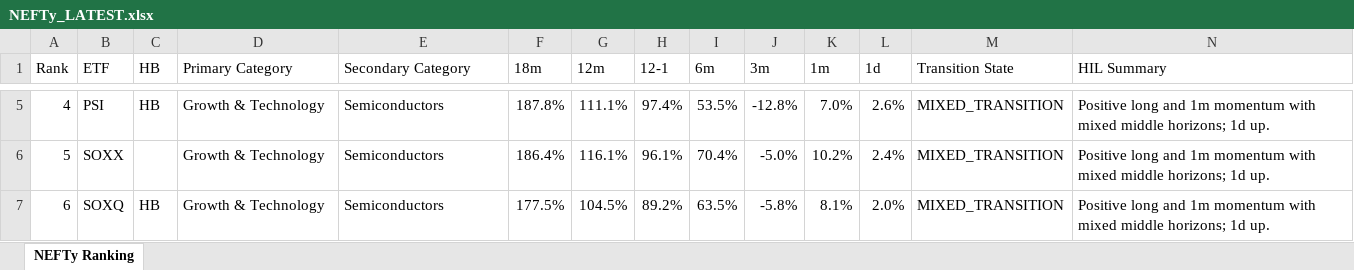
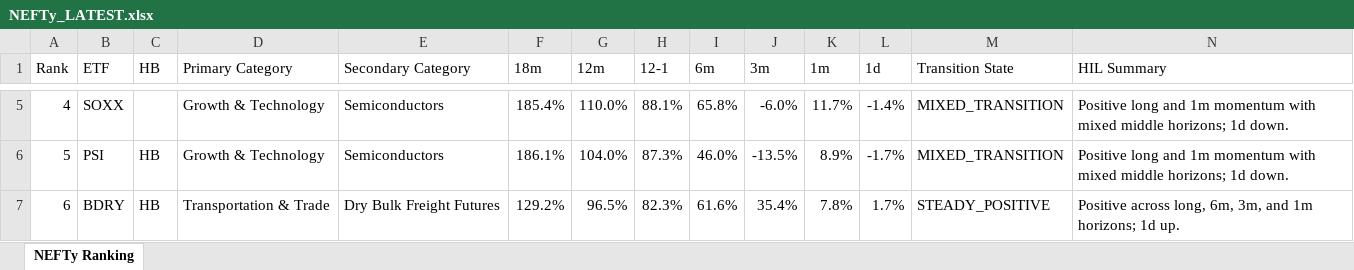
Before and after one commit to DarkMoonv1/NEFTy, an Excel workbook: NEFTy_LATEST.xlsx, sheet NEFTy Ranking, drawn as a sheet; only a part is shown, gaps mark what is left out; values as stored, in another font and other column widths than the file's, no cell formats; the diff covers the shown part only; the diff names each change by its address in the sheet, - before the commit and + after, or states it on an @@ line.

Commit message:
Update NEFTy_LATEST.xlsx

```diff
--- a/NEFTy_LATEST.xlsx (sheet NEFTy Ranking)
+++ b/NEFTy_LATEST.xlsx (sheet NEFTy Ranking)
-B5 (ETF): PSI
+B5 (ETF): SOXX
-C5 (HB): HB
+C5 (HB): (empty)
-F5 (18m): 187.8%
+F5 (18m): 185.4%
-G5 (12m): 111.1%
+G5 (12m): 110.0%
-H5 (12-1): 97.4%
+H5 (12-1): 88.1%
-I5 (6m): 53.5%
+I5 (6m): 65.8%
-J5 (3m): -12.8%
+J5 (3m): -6.0%
-K5 (1m): 7.0%
+K5 (1m): 11.7%
-L5 (1d): 2.6%
+L5 (1d): -1.4%
-N5:N6 (HIL Summary): …horizons; 1d up.
+N5:N6 (HIL Summary): …horizons; 1d down.
-B6 (ETF): SOXX
+B6 (ETF): PSI
-C6 (HB): (empty)
+C6 (HB): HB
-F6 (18m): 186.4%
+F6 (18m): 186.1%
-G6 (12m): 116.1%
+G6 (12m): 104.0%
-H6 (12-1): 96.1%
+H6 (12-1): 87.3%
-I6 (6m): 70.4%
+I6 (6m): 46.0%
-J6 (3m): -5.0%
+J6 (3m): -13.5%
-K6 (1m): 10.2%
+K6 (1m): 8.9%
-L6 (1d): 2.4%
+L6 (1d): -1.7%
-B7 (ETF): SOXQ
+B7 (ETF): BDRY
-D7 (Primary Category): Growth & Technology
+D7 (Primary Category): Transportation & Trade
-E7 (Secondary Category): Semiconductors
+E7 (Secondary Category): Dry Bulk Freight Futures
-F7 (18m): 177.5%
+F7 (18m): 129.2%
-G7 (12m): 104.5%
+G7 (12m): 96.5%
-H7 (12-1): 89.2%
+H7 (12-1): 82.3%
-I7 (6m): 63.5%
+I7 (6m): 61.6%
-J7 (3m): -5.8%
+J7 (3m): 35.4%
-K7 (1m): 8.1%
+K7 (1m): 7.8%
-L7 (1d): 2.0%
+L7 (1d): 1.7%
-M7 (Transition State): MIXED_TRANSITION
+M7 (Transition State): STEADY_POSITIVE
-N7 (HIL Summary): Positive long and 1m momentum with mixed middle horizons; 1d…
+N7 (HIL Summary): Positive across long, 6m, 3m, and 1m horizons; 1d…
```
Also changed, not shown: 1059 edited cells elsewhere in this sheet, cell formats.
